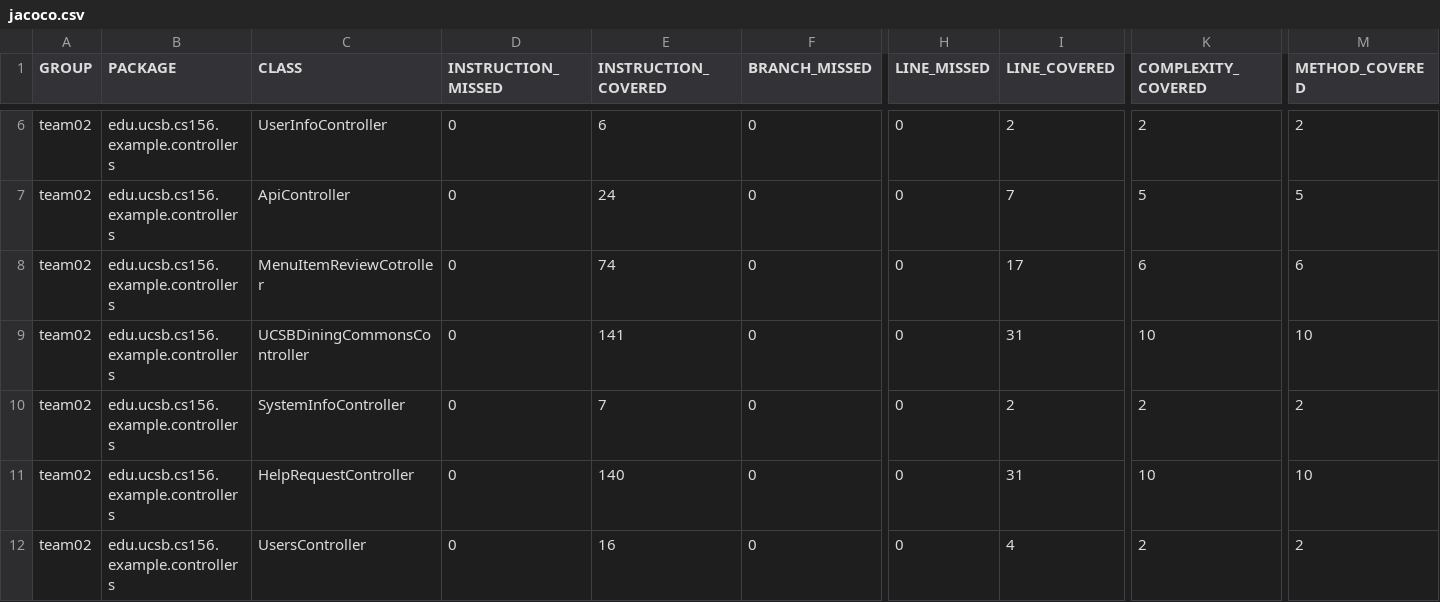
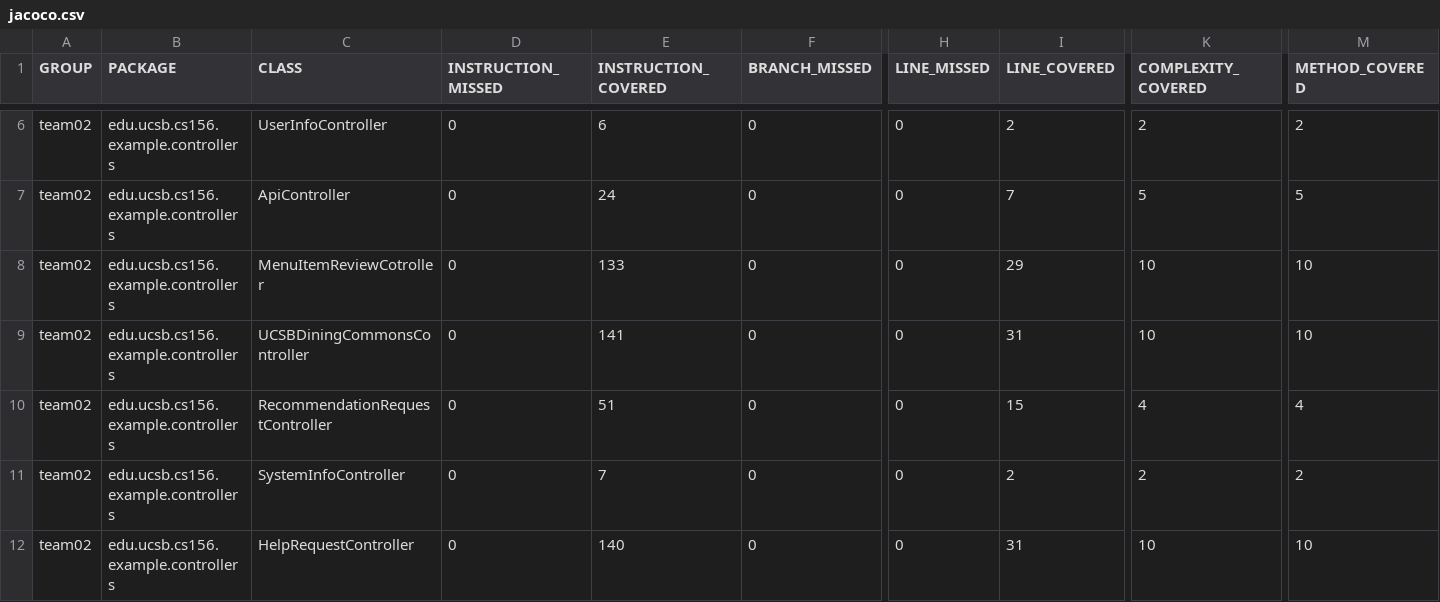
Before and after one commit to ucsb-cs156-f23/team02-f23-6pm-4, a CSV file: jacoco/jacoco.csv, drawn as a sheet; only a part is shown, gaps mark what is left out; the shorter side is filled out with more unchanged rows; rows hold the shown columns only; the diff names each change by its address in the sheet, - before the commit and + after, or states it on an @@ line.

Commit message:
Deploying to gh-pages from @ ucsb-cs156-f23/team02-f23-6pm-4@9ffb1a52ff941be38db377d01ed3edf5f81cebce 🚀

```diff
--- a/jacoco/jacoco.csv
+++ b/jacoco/jacoco.csv
-E8 (INSTRUCTION_COVERED): 74
+E8 (INSTRUCTION_COVERED): 133
-I8 (LINE_COVERED): 17
+I8 (LINE_COVERED): 29
-K8 (COMPLEXITY_COVERED): 6
+K8 (COMPLEXITY_COVERED): 10
-M8 (METHOD_COVERED): 6
+M8 (METHOD_COVERED): 10
+row 10: team02 | edu.ucsb.cs156.example.controllers | RecommendationRequestController | 0 | 51 | 0 | 0 | 15 | 4 | 4
```
Also changed, not shown: 9 other files.
